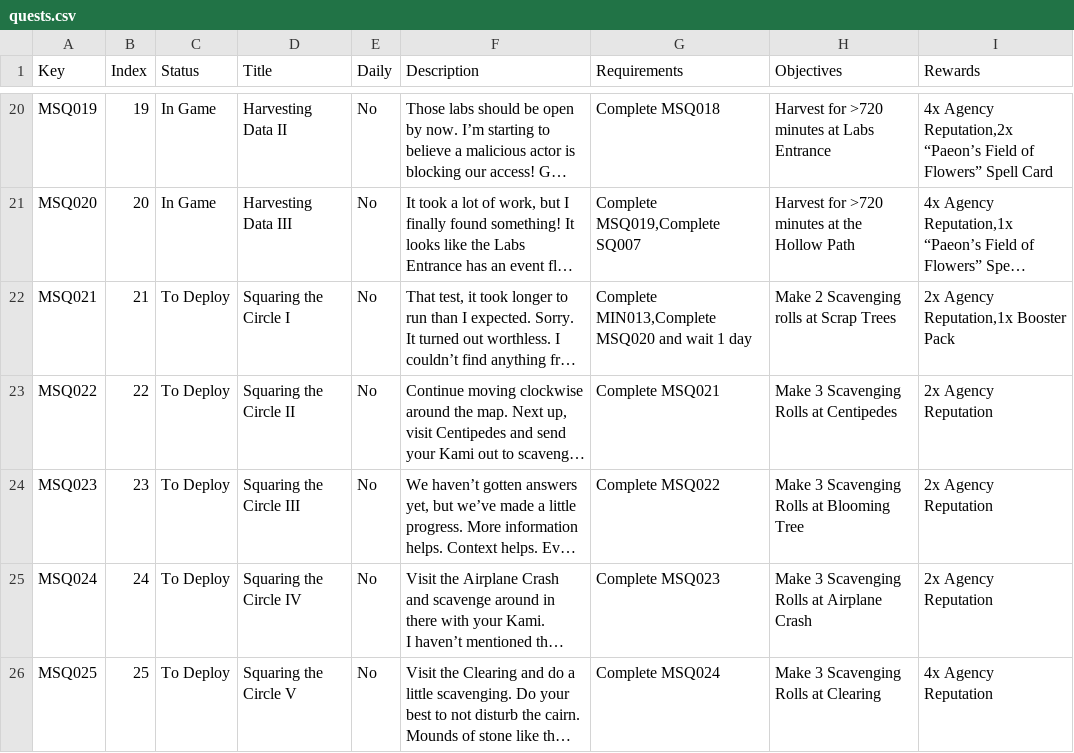
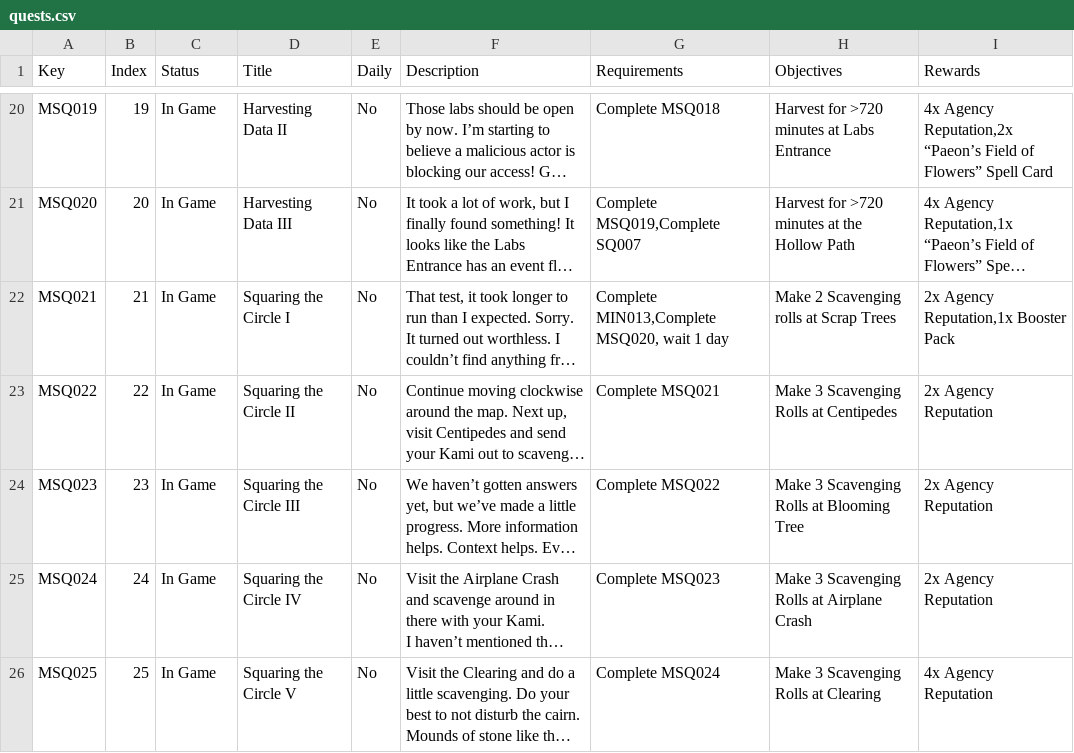
Before and after one commit to kanyaveral/kamigotchi, a CSV file: packages/contracts/deployment/world/data/quests/quests.csv, drawn as a sheet; only a part is shown, gaps mark what is left out; long unchanged cells end in …; the diff covers the shown part only; the diff names each change by its address in the sheet, - before the commit and + after, or states it on an @@ line.

```diff
--- a/packages/contracts/deployment/world/data/quests/quests.csv
+++ b/packages/contracts/deployment/world/data/quests/quests.csv
-C22:C26 (Status): To Deploy
+C22:C26 (Status): In Game
-G22 (Requirements): Complete MIN013,Complete MSQ020 and wait 1 day
+G22 (Requirements): Complete MIN013,Complete MSQ020, wait 1 day
```
Also changed, not shown: 1 added row, 1 removed row and 23 edited cells elsewhere in this file, packages/contracts/deployment/world/data/quests/requirements.csv, packages/contracts/deployment/world/data/quests/rewards.csv, 13 other files.
